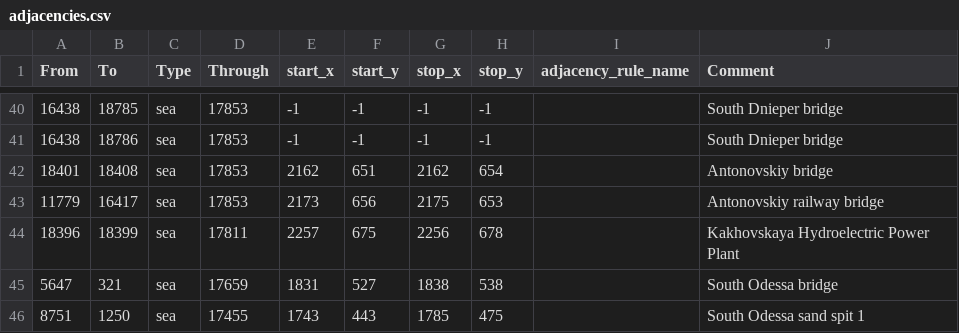
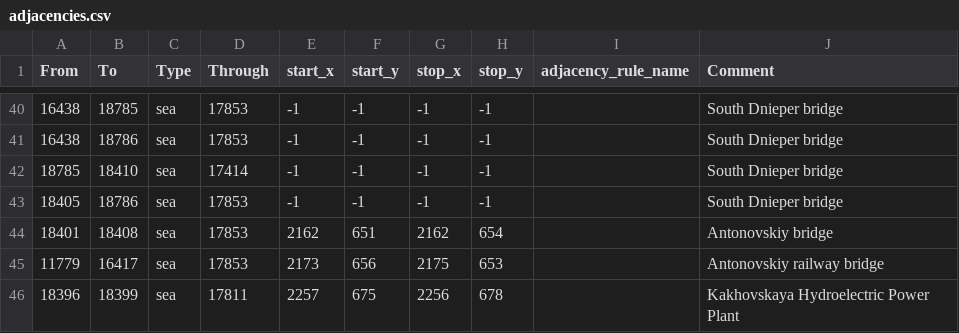
Before and after one commit to East-Showdown/East-Showdown, a CSV file: map/adjacencies.csv, drawn as a sheet; only a part is shown, gaps mark what is left out; the shorter side is filled out with more unchanged rows; the diff names each change by its address in the sheet, - before the commit and + after, or states it on an @@ line.

```diff
--- a/map/adjacencies.csv
+++ b/map/adjacencies.csv
+row 42: 18785 | 18410 | sea | 17414 | -1 | -1 | -1 | -1 |  | South Dnieper bridge
+row 43: 18405 | 18786 | sea | 17853 | -1 | -1 | -1 | -1 |  | South Dnieper bridge
```
Also changed, not shown: map/definition.csv, 7 other files.
